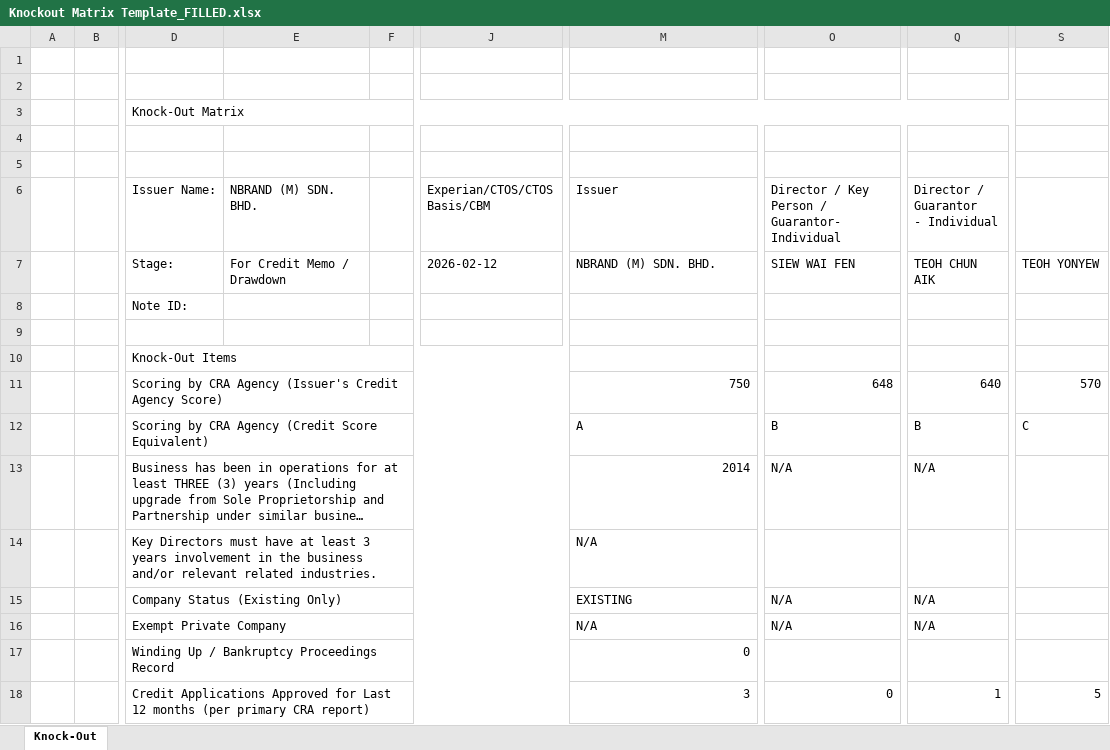
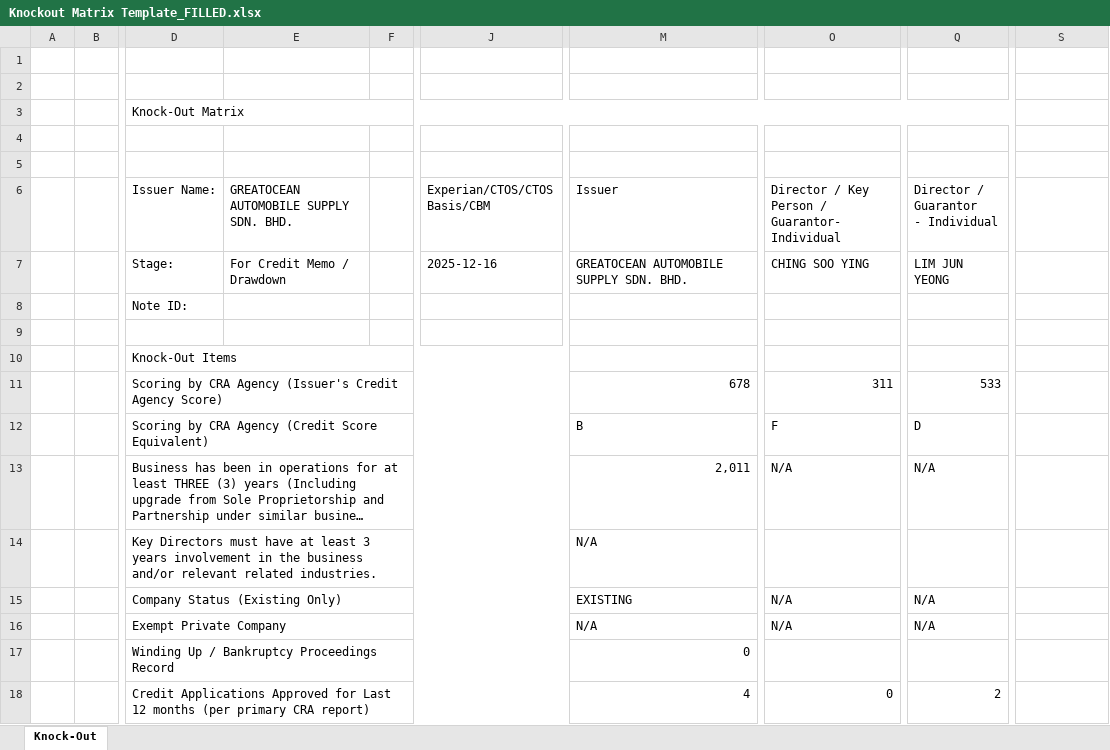
Before and after one commit to Szekiat88/AIgent-Credit, an Excel workbook: Knockout Matrix Template_FILLED.xlsx, sheet Knock-Out, drawn as a sheet; only a part is shown, gaps mark what is left out; long unchanged cells end in …; values as stored, in another font and other column widths than the file's, no cell formats; charts and pictures not drawn; the diff covers the shown part only; the diff names each change by its address in the sheet, - before the commit and + after, or states it on an @@ line.

```diff
--- a/Knockout Matrix Template_FILLED.xlsx (sheet Knock-Out)
+++ b/Knockout Matrix Template_FILLED.xlsx (sheet Knock-Out)
-E6: NBRAND (M) SDN. BHD.
+E6: GREATOCEAN AUTOMOBILE SUPPLY SDN. BHD.
-J7 (Experian/CTOS/CTOS Basis/CBM): 2026-02-12
+J7 (Experian/CTOS/CTOS Basis/CBM): 2025-12-16
-M7 (Issuer): NBRAND (M) SDN. BHD.
+M7 (Issuer): GREATOCEAN AUTOMOBILE SUPPLY SDN. BHD.
-O7: SIEW WAI FEN
+O7: CHING SOO YING
-Q7: TEOH CHUN AIK
+Q7: LIM JUN YEONG
-S7: TEOH YONYEW
+S7: (empty)
-M11 (Issuer): 750
+M11 (Issuer): 678
-O11: 648
+O11: 311
-Q11: 640
+Q11: 533
-S11: 570
+S11: (empty)
-M12 (Issuer): A
+M12 (Issuer): B
-O12: B
+O12: F
-Q12: B
+Q12: D
-S12: C
+S12: (empty)
-M13 (Issuer): 2014
+M13 (Issuer): 2,011
-M18 (Issuer): 3
+M18 (Issuer): 4
-Q18: 1
+Q18: 2
-S18: 5
+S18: (empty)
```
Also changed, not shown: 6 added rows, 6 removed rows and 21 edited cells elsewhere in this sheet, cell formats, 2 other files.
